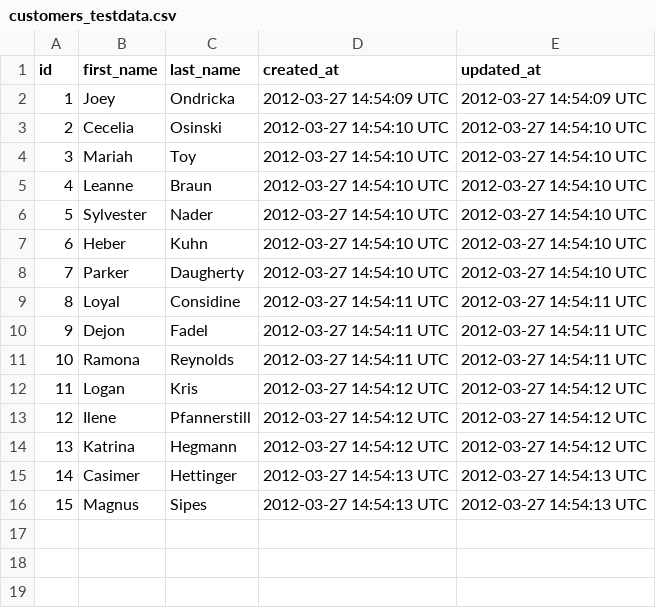
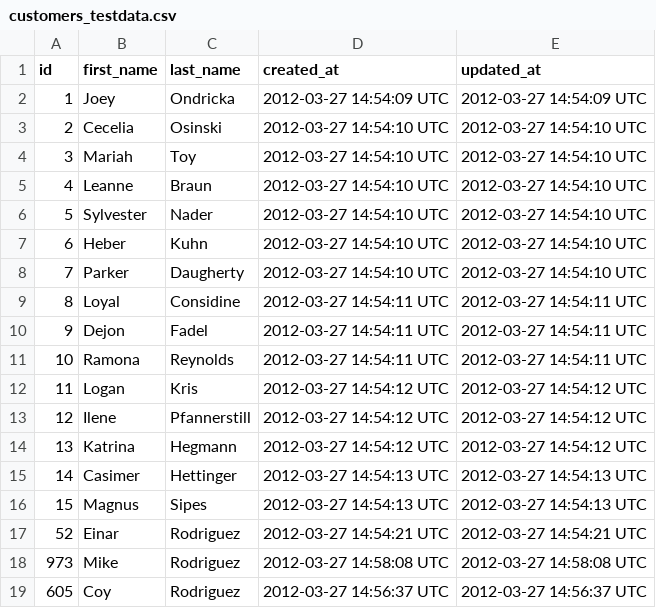
Before and after one commit to bhargavisatpathy/sales_engine, a CSV file: data/customers_testdata.csv, drawn as a sheet; the diff names each change by its address in the sheet, - before the commit and + after, or states it on an @@ line.

Commit message:
updated customer_repo_test

```diff
--- a/data/customers_testdata.csv
+++ b/data/customers_testdata.csv
+row 17: 52 | Einar | Rodriguez | 2012-03-27 14:54:21 UTC | 2012-03-27 14:54:21 UTC
+row 18: 973 | Mike | Rodriguez | 2012-03-27 14:58:08 UTC | 2012-03-27 14:58:08 UTC
+row 19: 605 | Coy | Rodriguez | 2012-03-27 14:56:37 UTC | 2012-03-27 14:56:37 UTC
```
Also changed, not shown: 3 other files.
